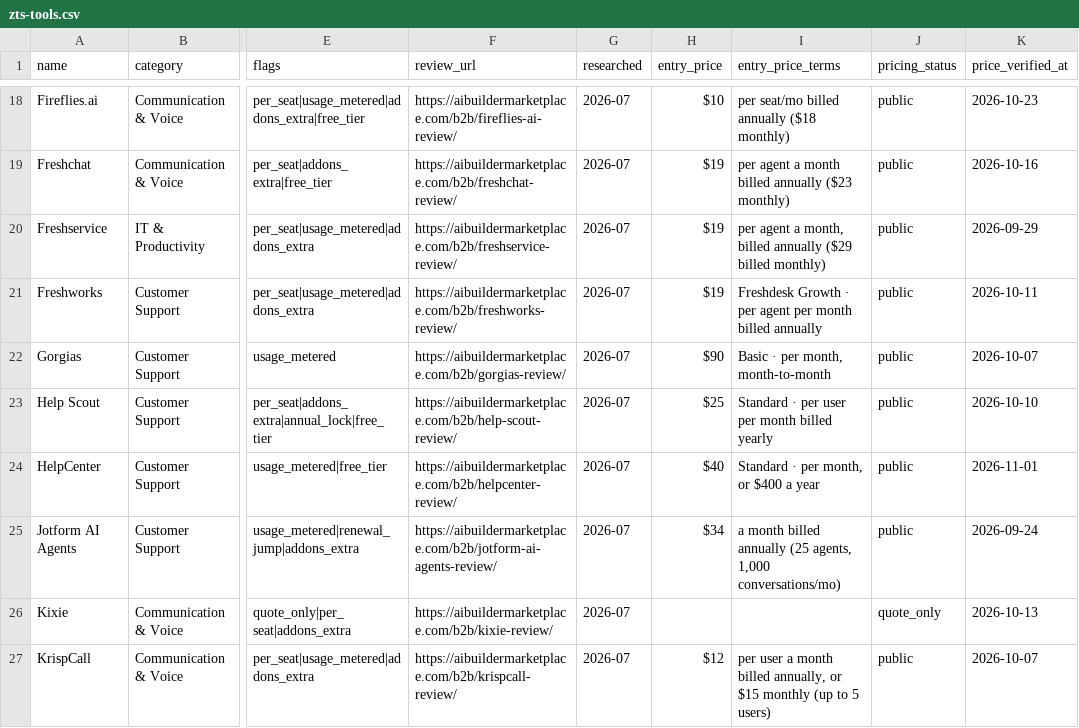
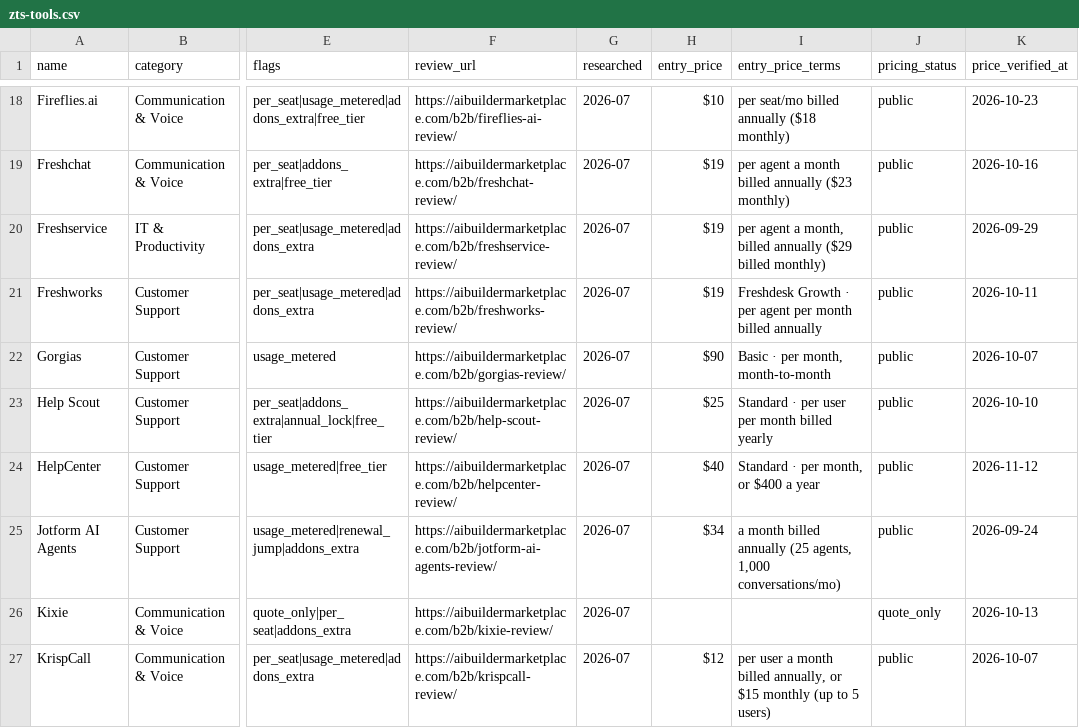
Before and after one commit to NewBegin-gif/zerotouchsupport, a CSV file: data/zts-tools.csv, drawn as a sheet; only a part is shown, gaps mark what is left out; the diff names each change by its address in the sheet, - before the commit and + after, or states it on an @@ line.

```diff
--- a/data/zts-tools.csv
+++ b/data/zts-tools.csv
-K24 (price_verified_at): 2026-11-01
+K24 (price_verified_at): 2026-11-12
```
Also changed, not shown: data/zts-flags.csv, 37 other files.
